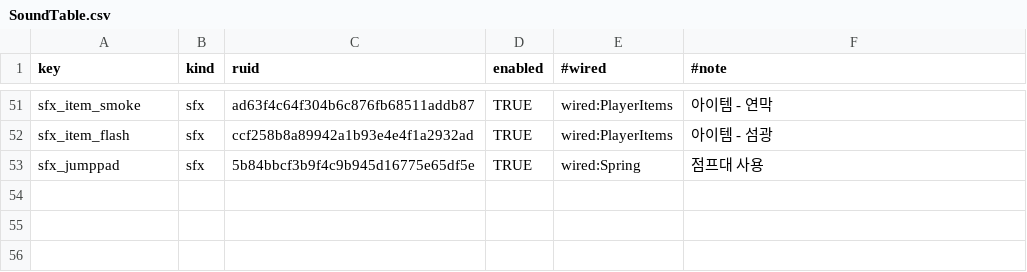
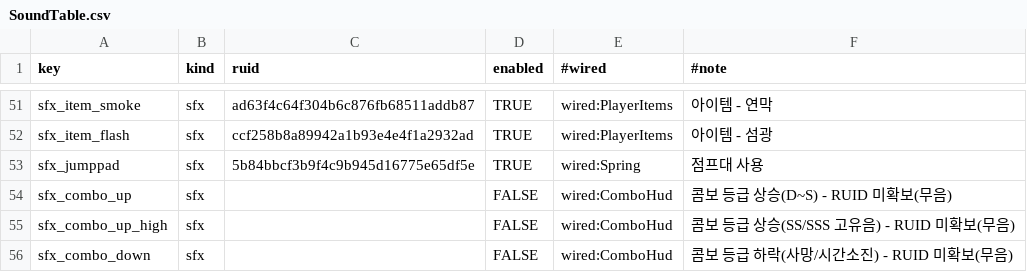
Before and after one commit to dust9826/MapleRush, a CSV file: RootDesk/MyDesk/Sound/SoundTable.csv, drawn as a sheet; only a part is shown, gaps mark what is left out; the diff names each change by its address in the sheet, - before the commit and + after, or states it on an @@ line.

```diff
--- a/RootDesk/MyDesk/Sound/SoundTable.csv
+++ b/RootDesk/MyDesk/Sound/SoundTable.csv
+row 54: sfx_combo_up | sfx |  | FALSE | wired:ComboHud | 콤보 등급 상승(D~S) - RUID 미확보(무음)
+row 55: sfx_combo_up_high | sfx |  | FALSE | wired:ComboHud | 콤보 등급 상승(SS/SSS 고유음) - RUID 미확보(무음)
+row 56: sfx_combo_down | sfx |  | FALSE | wired:ComboHud | 콤보 등급 하락(사망/시간소진) - RUID 미확보(무음)
```
Also changed, not shown: 13 other files.
